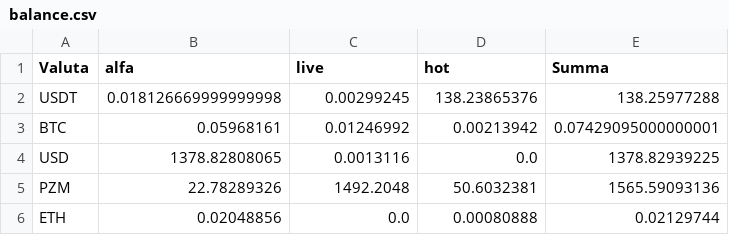
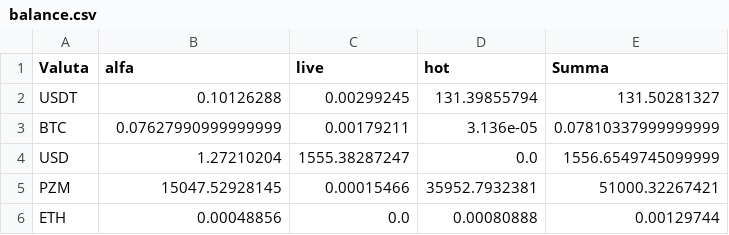
Before and after one commit to Slavian2015/Arbitrage, a CSV file: data/balance.csv, drawn as a sheet.

```diff
--- a/data/balance.csv
+++ b/data/balance.csv
@@ -1,6 +1,6 @@
 Valuta,alfa,live,hot,Summa
-USDT,0.018126669999999998,0.00299245,138.23865376,138.25977288
-BTC,0.05968161,0.01246992,0.00213942,0.07429095000000001
-USD,1378.82808065,0.0013116,0.0,1378.82939225
-PZM,22.78289326,1492.2048,50.6032381,1565.59093136
-ETH,0.02048856,0.0,0.00080888,0.02129744
+USDT,0.10126288,0.00299245,131.39855794,131.50281327
+BTC,0.07627990999999999,0.00179211,3.136e-05,0.07810337999999999
+USD,1.27210204,1555.38287247,0.0,1556.6549745099999
+PZM,15047.52928145,0.00015466,35952.7932381,51000.32267421
+ETH,0.00048856,0.0,0.00080888,0.00129744
```
Also changed, not shown: 5 other files.
